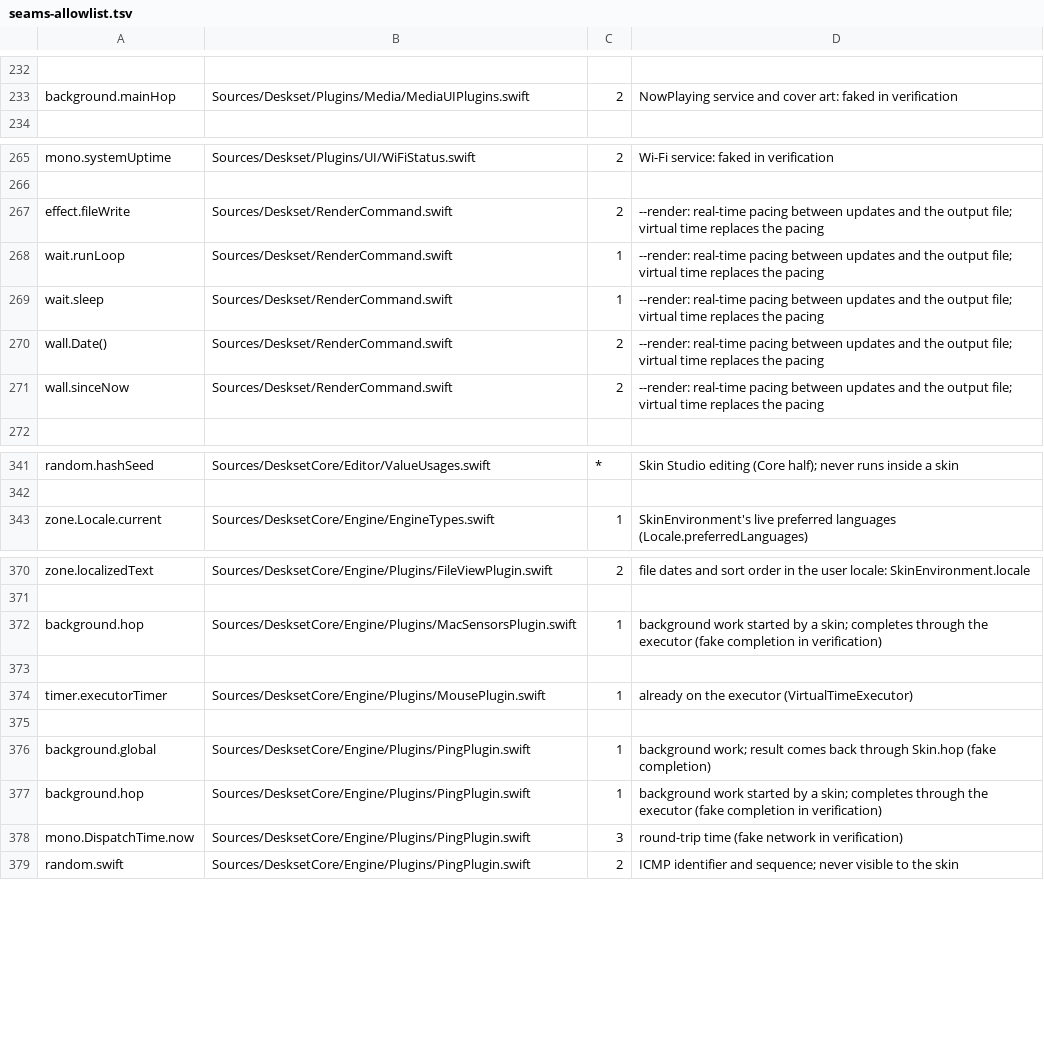
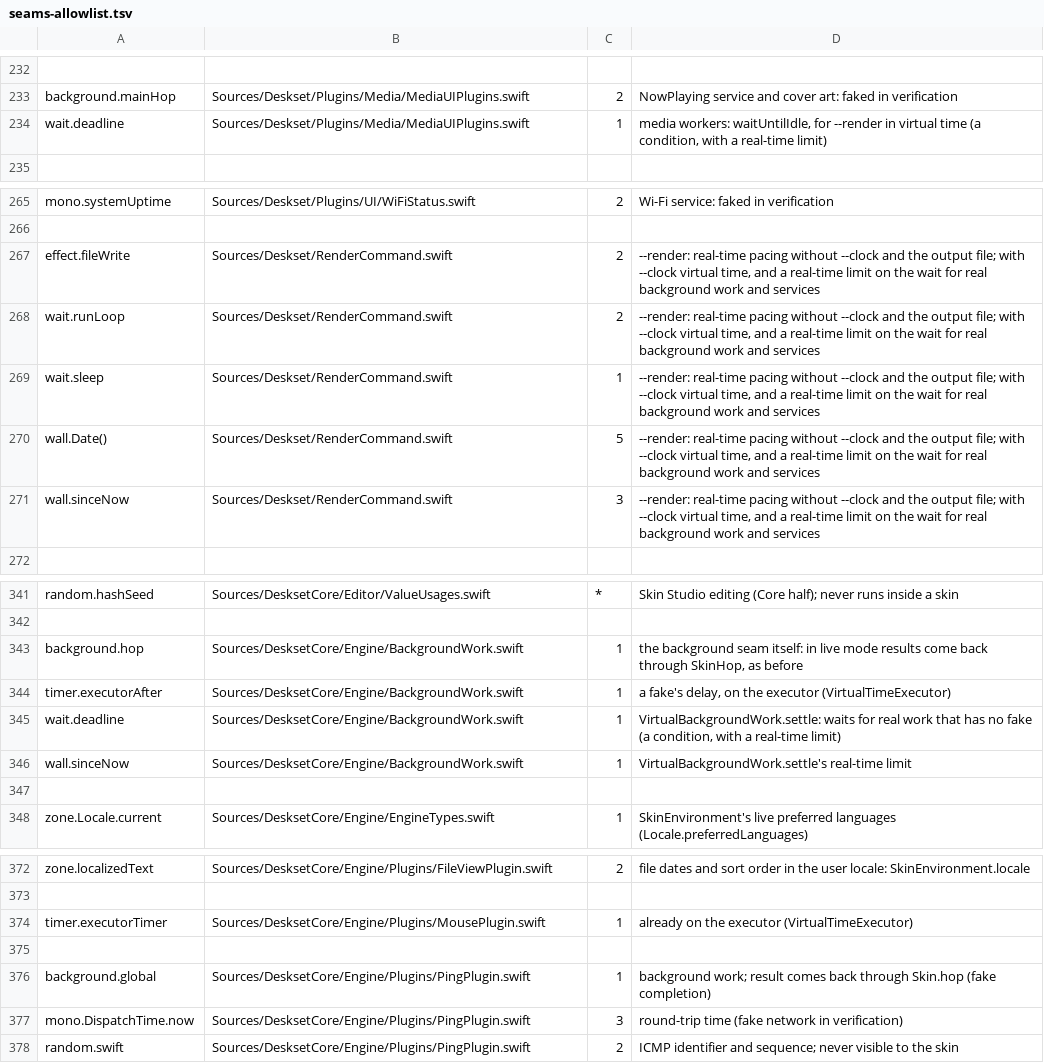
Before and after one commit to jokyme/Deskset, a TSV file: scripts/seams-allowlist.tsv, drawn as a sheet; only a part is shown, gaps mark what is left out; removed rows and columns are numbered as before the commit, all else as after; the diff covers the shown part only; the diff names each change by its address in the sheet, - before the commit and + after, or states it on an @@ line.

Commit message:
Lower the allow list to what the background seam leaves, and note the waits virtual time adds

```diff
--- a/scripts/seams-allowlist.tsv
+++ b/scripts/seams-allowlist.tsv
+row 234: wait.deadline | Sources/Deskset/Plugins/Media/MediaUIPlugins.swift | 1 | media workers: waitUntilIdle, for --render in virtual time (a condition, with a real-time limit)
-D267:D271: …real-time pacing between updates and the output file; virtual time replaces the pacing
+D267:D271: …real-time pacing without --clock and the output file; with --clock virtual time, and a real-time limit on the wait for real background work and services
-C268: 1
+C268: 2
-C270: 2
+C270: 5
-C271: 2
+C271: 3
+row 343: background.hop | Sources/DesksetCore/Engine/BackgroundWork.swift | 1 | the background seam itself: in live mode results come back through SkinHop, as before
+row 344: timer.executorAfter | Sources/DesksetCore/Engine/BackgroundWork.swift | 1 | a fake's delay, on the executor (VirtualTimeExecutor)
+row 345: wait.deadline | Sources/DesksetCore/Engine/BackgroundWork.swift | 1 | VirtualBackgroundWork.settle: waits for real work that has no fake (a condition, with a real-time limit)
+row 346: wall.sinceNow | Sources/DesksetCore/Engine/BackgroundWork.swift | 1 | VirtualBackgroundWork.settle's real-time limit
+row 347: (empty)
-row 372: background.hop | Sources/DesksetCore/Engine/Plugins/MacSensorsPlugin.swift | 1 | background work started by a skin; completes through the executor (fake completion in verification)
-row 373: (empty)
-row 377: background.hop | Sources/DesksetCore/Engine/Plugins/PingPlugin.swift | 1 | background work started by a skin; completes through the executor (fake completion in verification)
```
Also changed, not shown: 7 removed rows elsewhere in this file.
